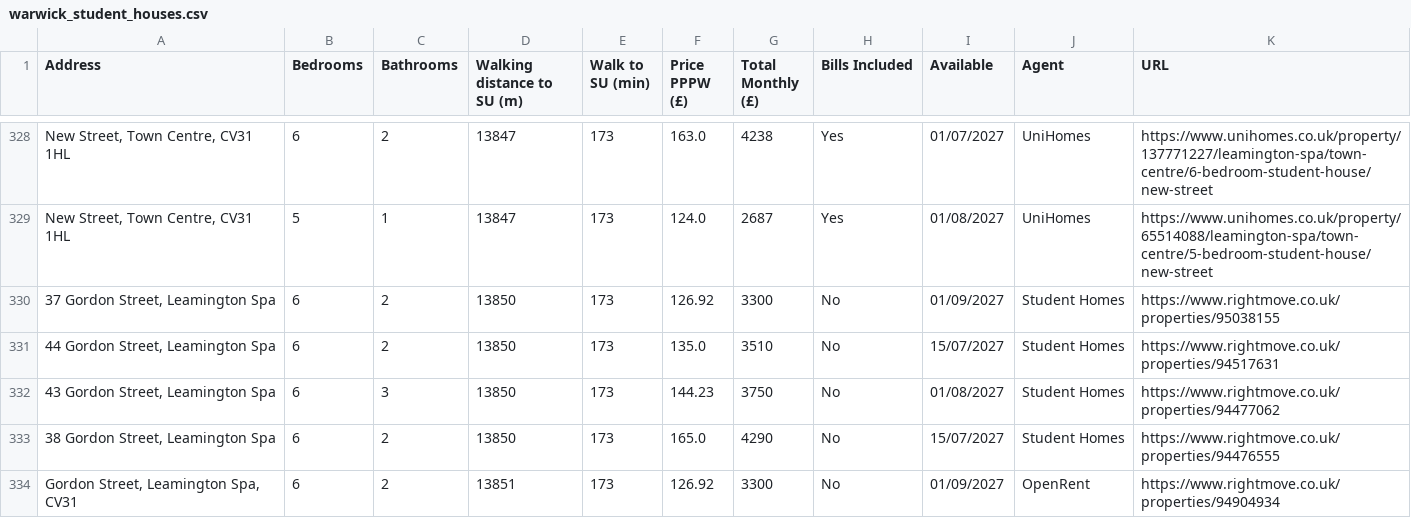
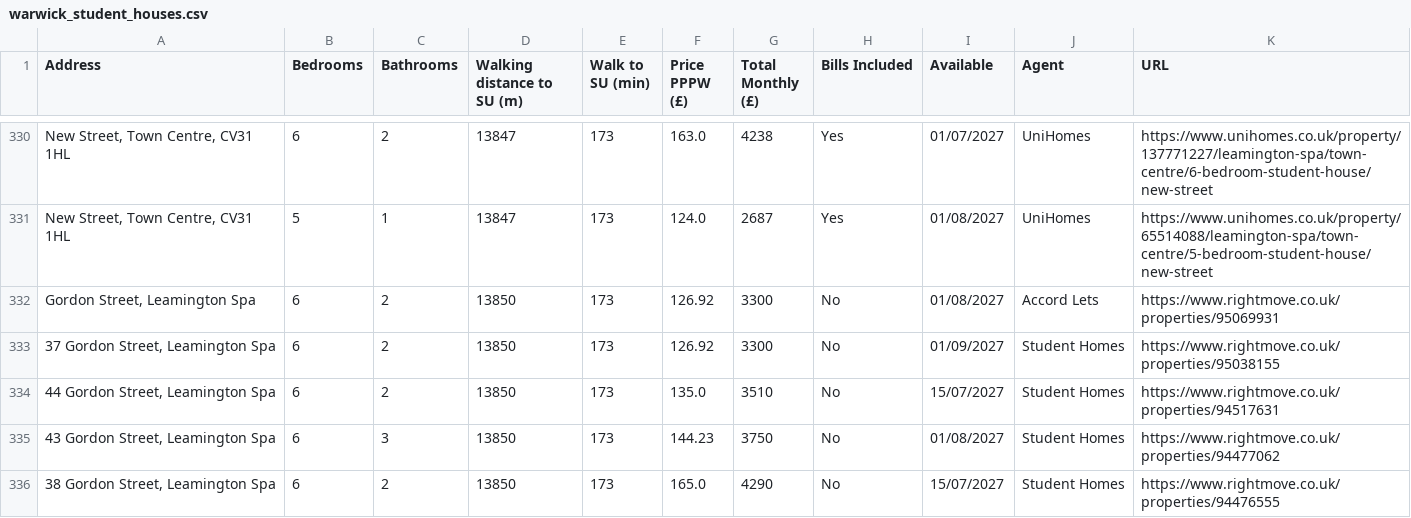
Before and after one commit to 3aks/3aks.github.io, a CSV file: housing/warwick/warwick_student_houses.csv, drawn as a sheet; only a part is shown, gaps mark what is left out; the shorter side is filled out with more unchanged rows; the diff covers the shown part only; the diff names each change by its address in the sheet, - before the commit and + after, or states it on an @@ line.

Commit message:
Refresh housing listings

```diff
--- a/housing/warwick/warwick_student_houses.csv
+++ b/housing/warwick/warwick_student_houses.csv
+row 332: Gordon Street, Leamington Spa | 6 | 2 | 13850 | 173 | 126.92 | 3300 | No | 01/08/2027 | Accord Lets | https://www.rightmove.co.uk/properties/95069931
```
Also changed, not shown: 9 added rows, 3 removed rows and 10 moved rows elsewhere in this file, 3 other files.
